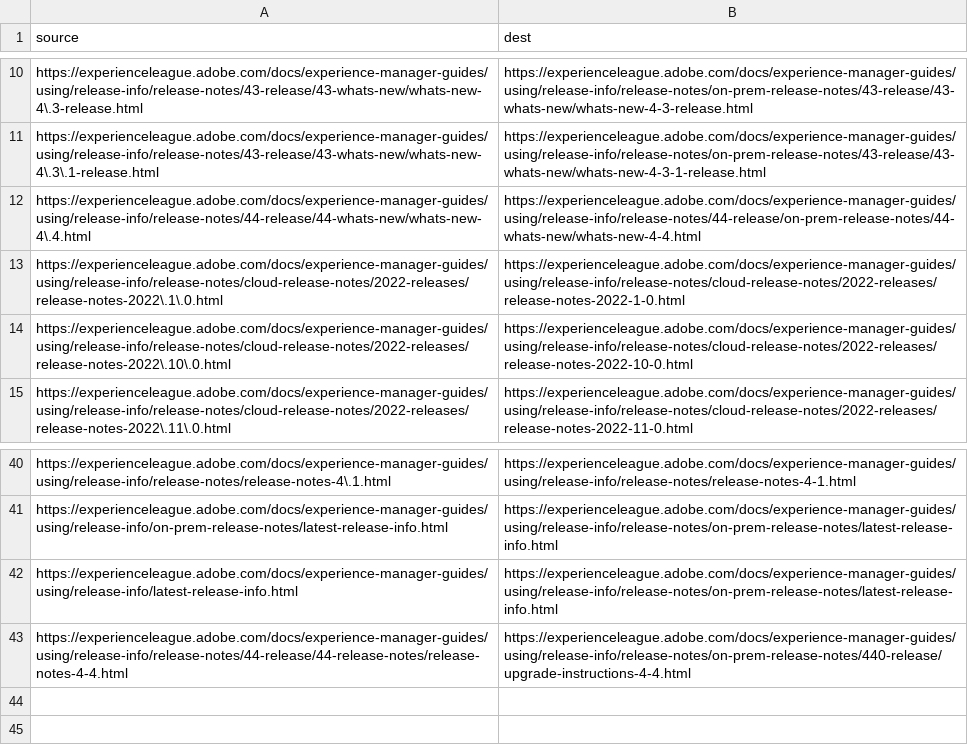
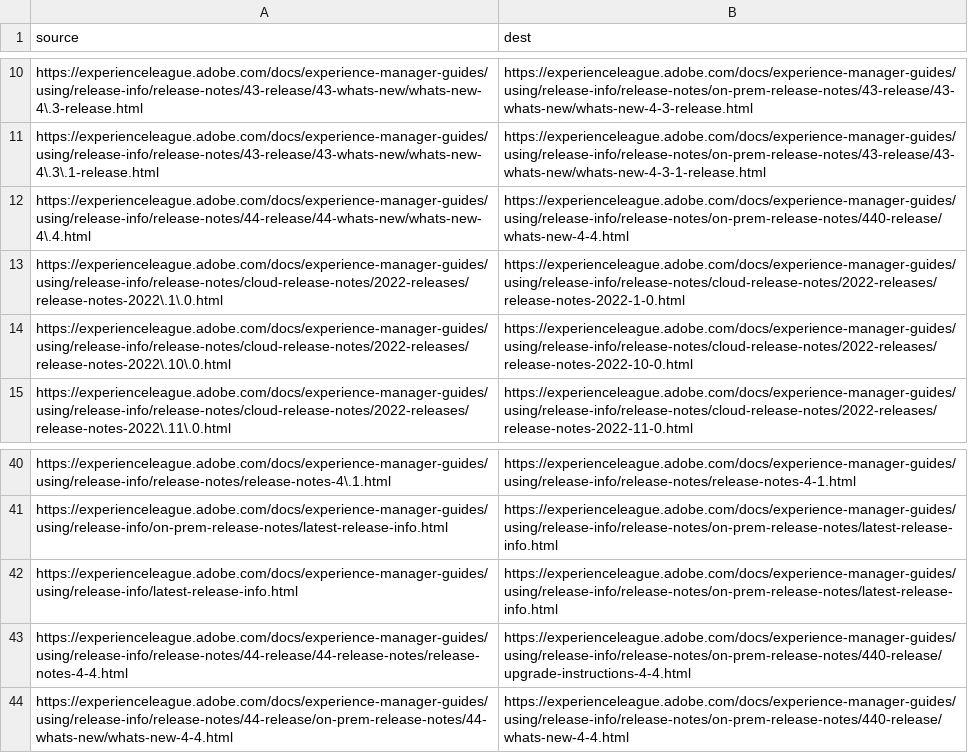
Before and after one commit to AdobeDocs/experience-manager-guides.it-IT, a CSV file: redirects.csv, drawn as a sheet; only a part is shown, gaps mark what is left out.

Commit message:
Updating Old File for core commit 9495a868ba84d395569da03473bb256c0e8ccaf6

```diff
--- a/redirects.csv
+++ b/redirects.csv
@@ -11,3 +11,3 @@ https://experienceleague.adobe.com/docs/experience-manager-guides/using/release-
 https://experienceleague.adobe.com/docs/experience-manager-guides/using/release-info/release-notes/43-release/43-whats-new/whats-new-4\.3\.1-release.html,https://experienceleague.adobe.com/docs/experience-manager-guides/using/release-info/release-notes/on-prem-release-notes/43-release/43-whats-new/whats-new-4-3-1-release.html
-https://experienceleague.adobe.com/docs/experience-manager-guides/using/release-info/release-notes/44-release/44-whats-new/whats-new-4\.4.html,https://experienceleague.adobe.com/docs/experience-manager-guides/using/release-info/release-notes/44-release/on-prem-release-notes/44-whats-new/whats-new-4-4.html
+https://experienceleague.adobe.com/docs/experience-manager-guides/using/release-info/release-notes/44-release/44-whats-new/whats-new-4\.4.html,https://experienceleague.adobe.com/docs/experience-manager-guides/using/release-info/release-notes/on-prem-release-notes/440-release/whats-new-4-4.html
 https://experienceleague.adobe.com/docs/experience-manager-guides/using/release-info/release-notes/cloud-release-notes/2022-releases/release-notes-2022\.1\.0.html,https://experienceleague.adobe.com/docs/experience-manager-guides/using/release-info/release-notes/cloud-release-notes/2022-releases/release-notes-2022-1-0.html
@@ -43 +43,2 @@ https://experienceleague.adobe.com/docs/experience-manager-guides/using/release-
 https://experienceleague.adobe.com/docs/experience-manager-guides/using/release-info/release-notes/44-release/44-release-notes/release-notes-4-4.html,https://experienceleague.adobe.com/docs/experience-manager-guides/using/release-info/release-notes/on-prem-release-notes/440-release/upgrade-instructions-4-4.html
+https://experienceleague.adobe.com/docs/experience-manager-guides/using/release-info/release-notes/44-release/on-prem-release-notes/44-whats-new/whats-new-4-4.html,https://experienceleague.adobe.com/docs/experience-manager-guides/using/release-info/release-notes/on-prem-release-notes/440-release/whats-new-4-4.html
```
